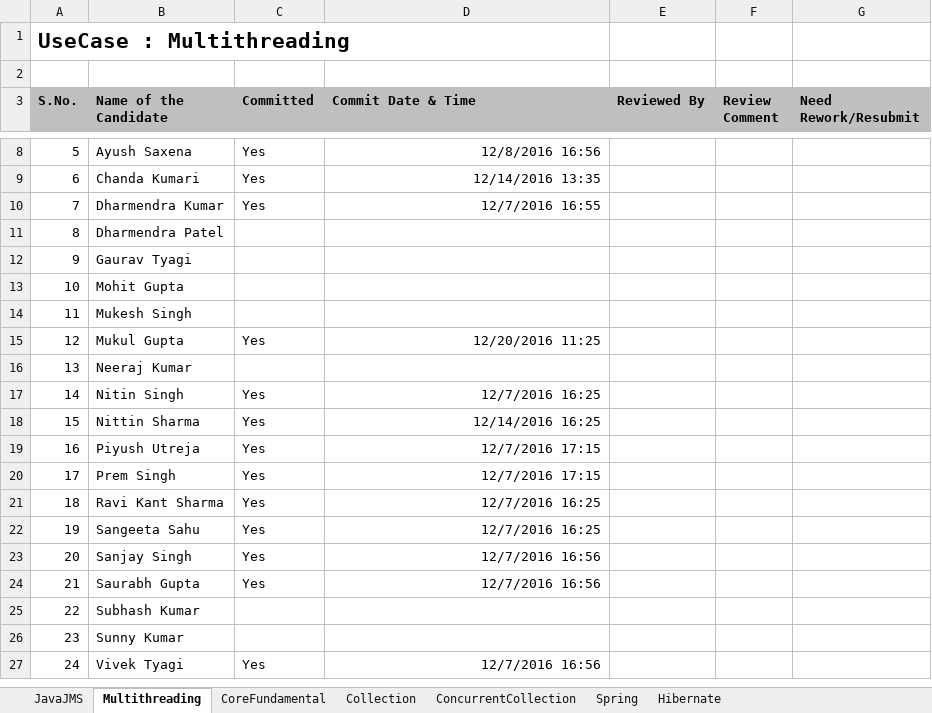
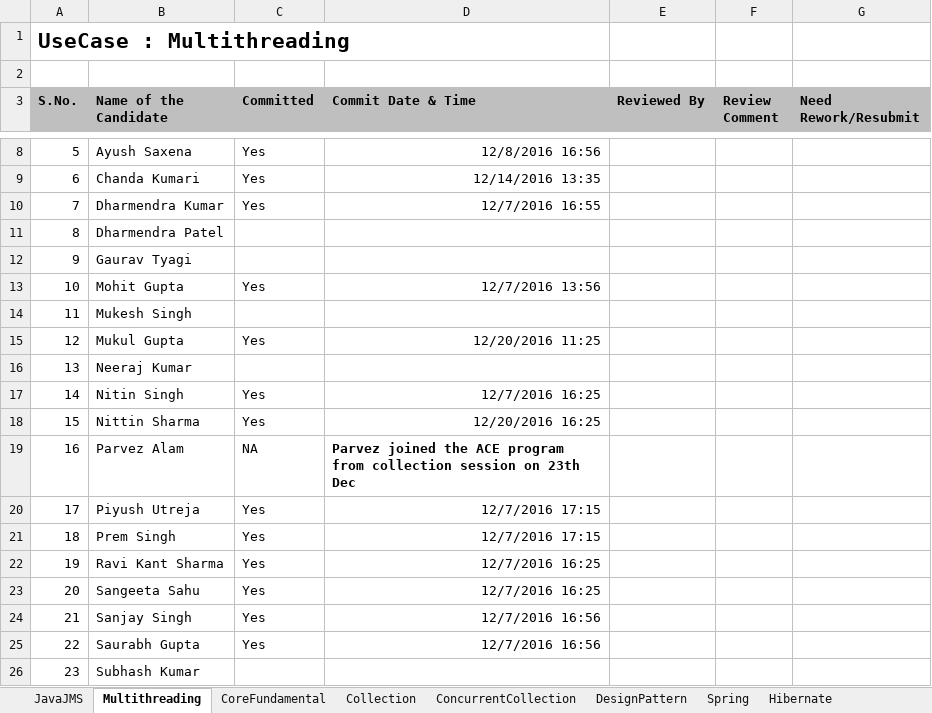
Before and after one commit to acegitrepo/java, an Excel workbook: ACE_UseCase_Update.xlsx, sheet Multithreading, drawn as a sheet; only a part is shown, gaps mark what is left out; the shorter side is filled out with more unchanged rows; values as stored, in another font and other column widths than the file's, no borders; addresses are those after the commit; the diff names each change by its address in the sheet, - before the commit and + after, or states it on an @@ line.

```diff
--- a/ACE_UseCase_Update.xlsx (sheet Multithreading)
+++ b/ACE_UseCase_Update.xlsx (sheet Multithreading)
+sheet tab: DesignPattern
-C13 (Committed): (empty)
+C13 (Committed): Yes
-D13 (Commit Date & Time): (empty)
+D13 (Commit Date & Time): 12/7/2016 13:56
-D18 (Commit Date & Time): 12/14/2016 16:25
+D18 (Commit Date & Time): 12/20/2016 16:25
+row 19: 16 | Parvez Alam | NA | Parvez joined the ACE program from collection session on 23th Dec
@@ column A (S.No.) renumbered from row 20 down @@
```
Also changed, not shown: sheet ConcurrentCollection, sheet Collection, sheet CoreFundamental, sheet JavaJMS, sheet Spring, sheet Hibernate.
